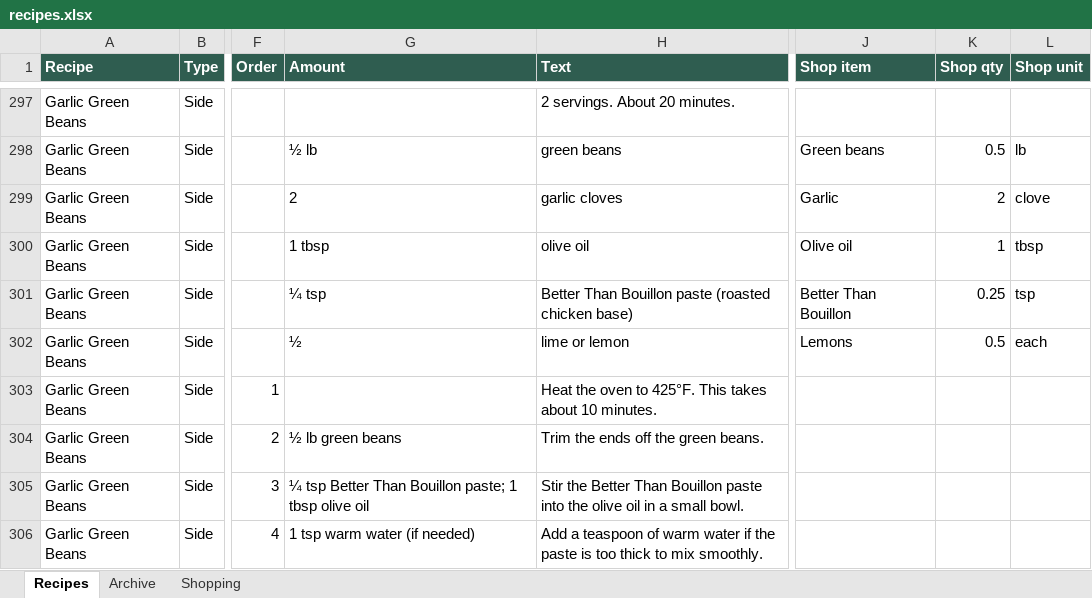
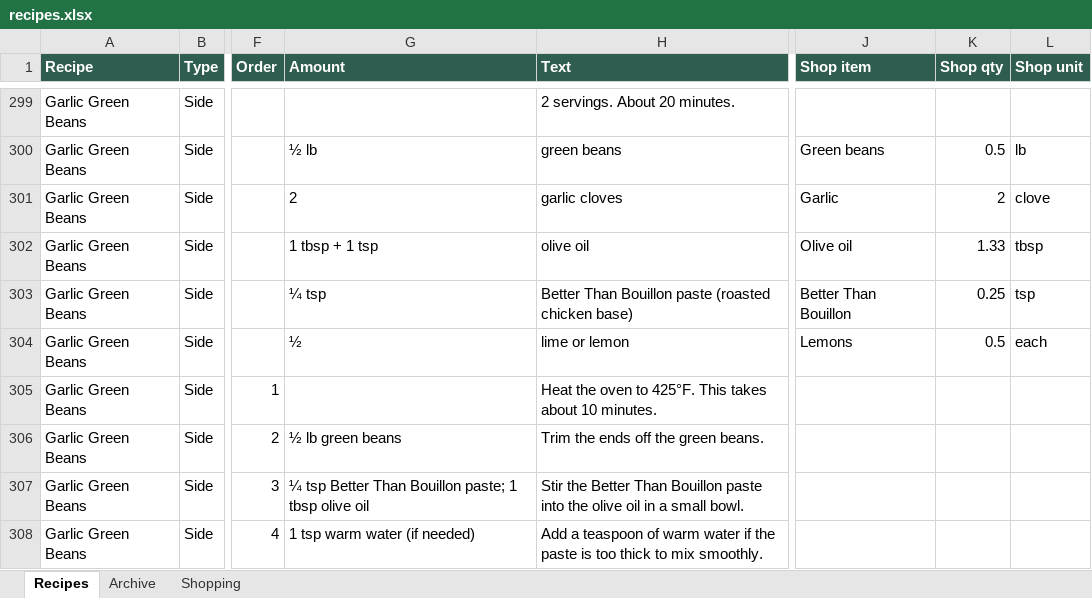
Before and after one commit to entquine/Recipes, an Excel workbook: recipes.xlsx, sheet Recipes, drawn as a sheet; only a part is shown, gaps mark what is left out; values as stored, in another font and other column widths than the file's, no borders; addresses are those after the commit; the diff covers the shown part only; the diff names each change by its address in the sheet, - before the commit and + after, or states it on an @@ line.

```diff
--- a/recipes.xlsx (sheet Recipes)
+++ b/recipes.xlsx (sheet Recipes)
-G302 (Amount): 1 tbsp
+G302 (Amount): 1 tbsp + 1 tsp
-K302 (Shop qty): 1
+K302 (Shop qty): 1.33
```
Also changed, not shown: 4 added rows and 14 edited cells elsewhere in this sheet.
